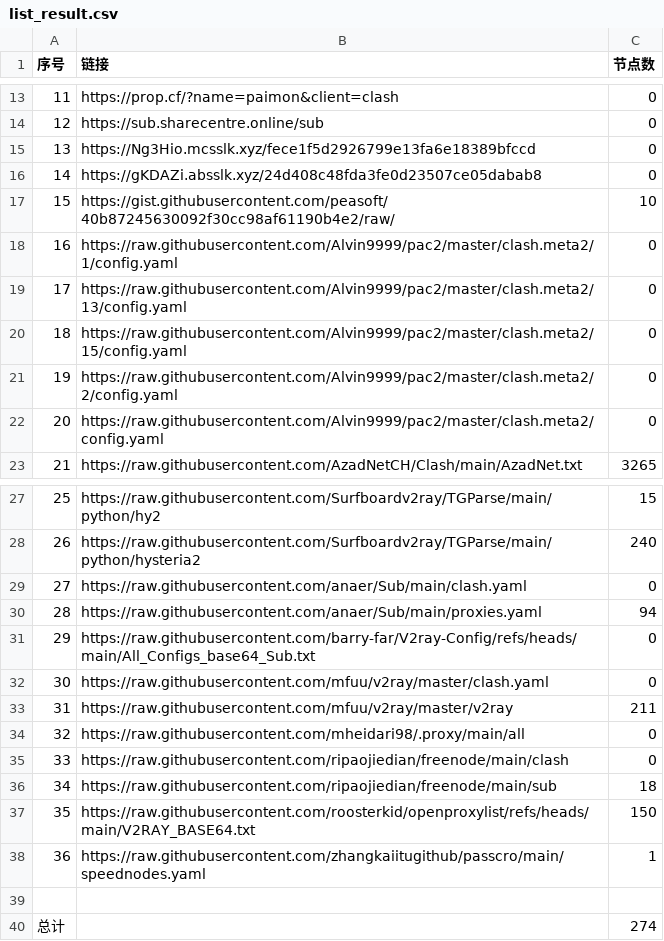
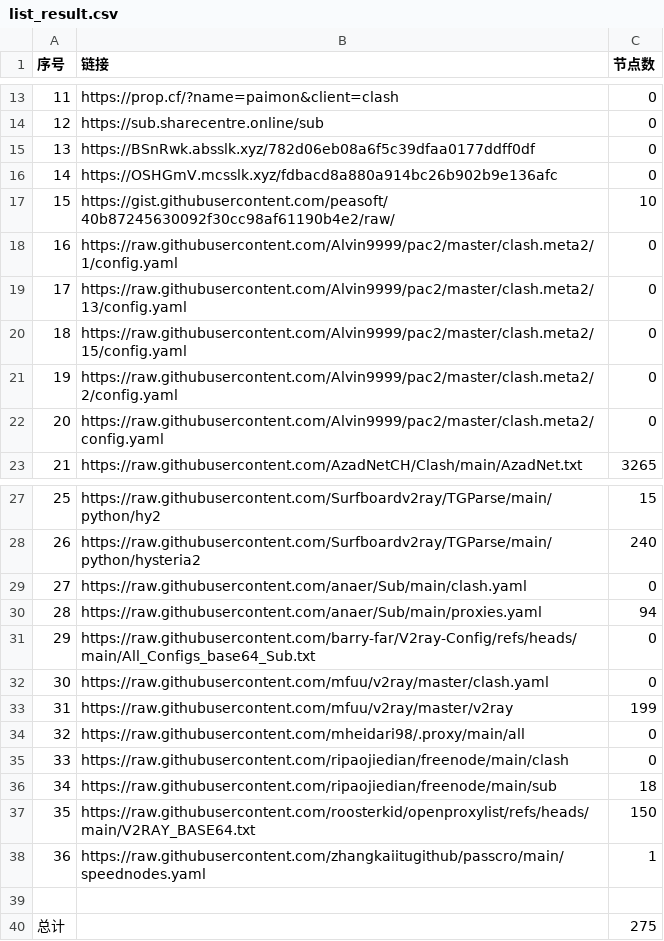
Before and after one commit to uutwo/NoMoreWalls, a CSV file: list_result.csv, drawn as a sheet; only a part is shown, gaps mark what is left out.

```diff
--- a/list_result.csv
+++ b/list_result.csv
@@ -14,4 +14,4 @@
 12, https://sub.sharecentre.online/sub,0
-13,https://Ng3Hio.mcsslk.xyz/fece1f5d2926799e13fa6e18389bfccd,0
-14,https://gKDAZi.absslk.xyz/24d408c48fda3fe0d23507ce05dabab8,0
+13,https://BSnRwk.absslk.xyz/782d06eb08a6f5c39dfaa0177ddff0df,0
+14,https://OSHGmV.mcsslk.xyz/fdbacd8a880a914bc26b902b9e136afc,0
 15,https://gist.githubusercontent.com/peasoft/40b87245630092f30cc98af61190b4e2/raw/,10
@@ -32,3 +32,3 @@
 30,https://raw.githubusercontent.com/mfuu/v2ray/master/clash.yaml,0
-31,https://raw.githubusercontent.com/mfuu/v2ray/master/v2ray,211
+31,https://raw.githubusercontent.com/mfuu/v2ray/master/v2ray,199
 32,https://raw.githubusercontent.com/mheidari98/.proxy/main/all,0
@@ -39,2 +39,2 @@
 
-总计,,274
+总计,,275
```
Also changed, not shown: 26 other files.
